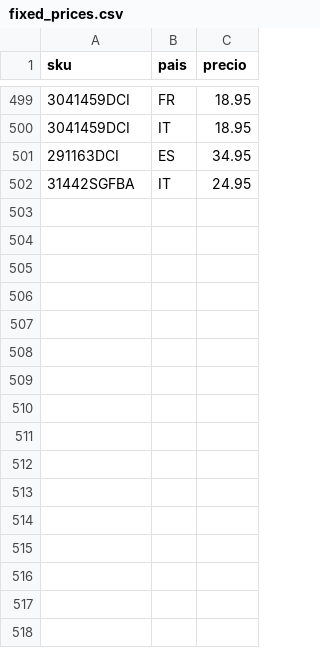
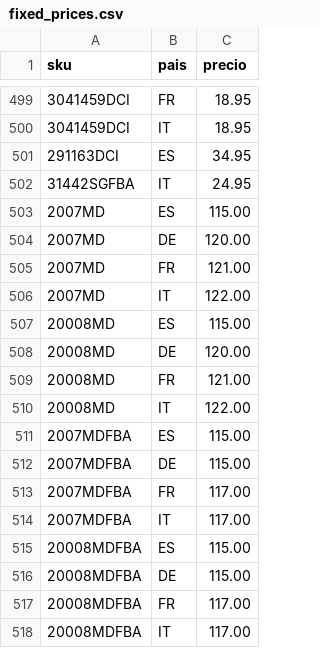
Before and after one commit to christianvidalwolf-prog/amazonapiseller, a CSV file: fixed_prices.csv, drawn as a sheet; only a part is shown, gaps mark what is left out; the diff names each change by its address in the sheet, - before the commit and + after, or states it on an @@ line.

Commit message:
fix: update 2007 and 20008 EU prices

```diff
--- a/fixed_prices.csv
+++ b/fixed_prices.csv
+row 503: 2007MD | ES | 115.00
+row 504: 2007MD | DE | 120.00
+row 505: 2007MD | FR | 121.00
+row 506: 2007MD | IT | 122.00
+row 507: 20008MD | ES | 115.00
+row 508: 20008MD | DE | 120.00
+row 509: 20008MD | FR | 121.00
+row 510: 20008MD | IT | 122.00
+row 511: 2007MDFBA | ES | 115.00
+row 512: 2007MDFBA | DE | 115.00
+row 513: 2007MDFBA | FR | 117.00
+row 514: 2007MDFBA | IT | 117.00
+row 515: 20008MDFBA | ES | 115.00
+row 516: 20008MDFBA | DE | 115.00
+row 517: 20008MDFBA | FR | 117.00
+row 518: 20008MDFBA | IT | 117.00
```
Also changed, not shown: 1 other file.
